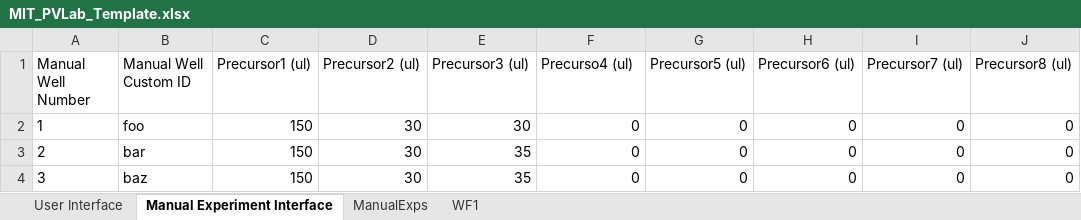
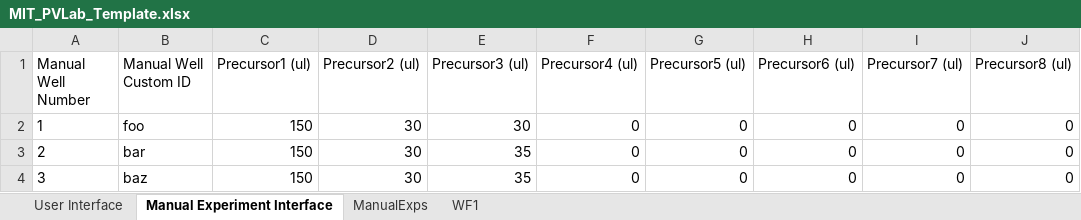
Before and after one commit to darkreactions/ESCALATE_Capture, an Excel workbook: MIT_PVLab_Template.xlsx, sheet Manual Experiment Interface, drawn as a sheet; only a part is shown; values as stored, in another font and other column widths than the file's, no borders; the diff names each change by its address in the sheet, - before the commit and + after, or states it on an @@ line.

```diff
--- a/MIT_PVLab_Template.xlsx (sheet Manual Experiment Interface)
+++ b/MIT_PVLab_Template.xlsx (sheet Manual Experiment Interface)
-F1: Precurso4 (ul)
+F1: Precursor4 (ul)
```
Also changed, not shown: sheet WF1, sheet User Interface, 4 other files.
